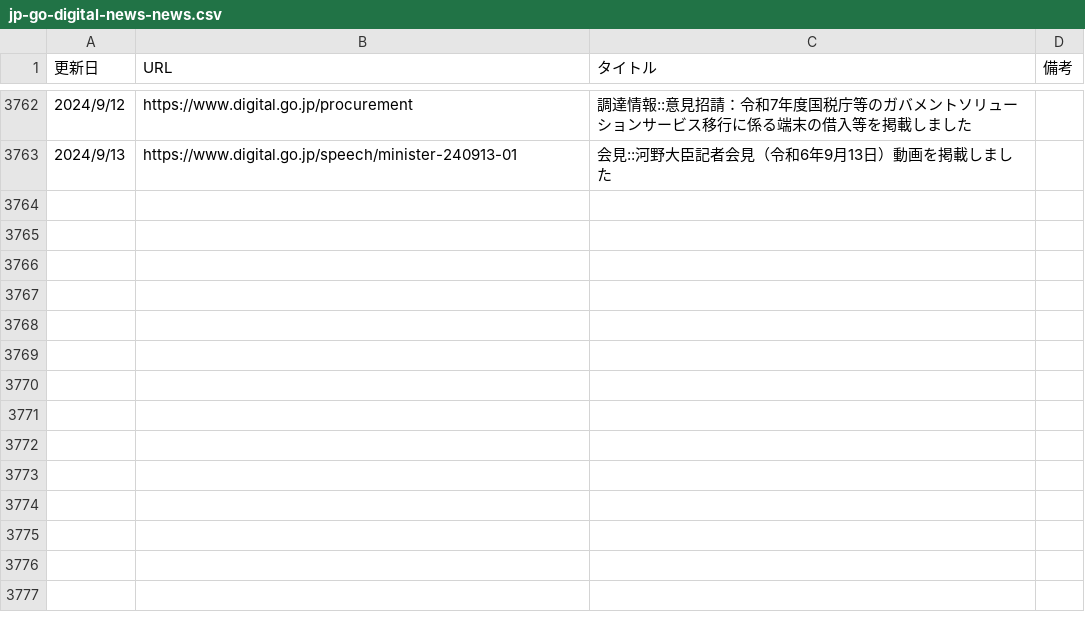
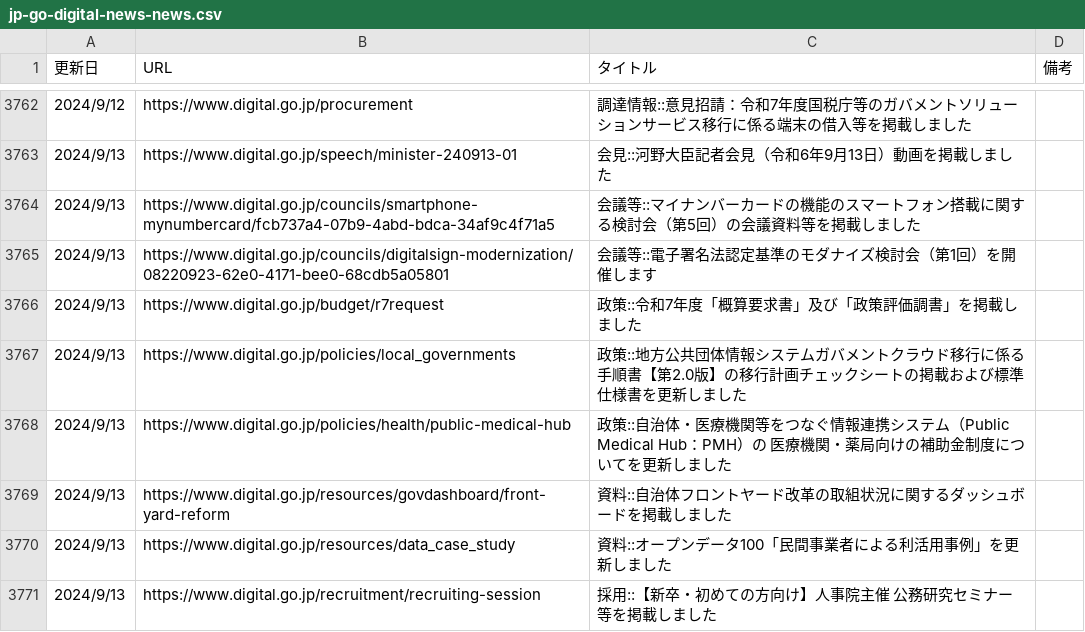
Before and after one commit to c-3lab/jp-go-digital-news, a CSV file: jp-go-digital-news-news.csv, drawn as a sheet; only a part is shown, gaps mark what is left out.

```diff
--- a/jp-go-digital-news-news.csv
+++ b/jp-go-digital-news-news.csv
@@ -8756 +8756,33 @@
       ",https://www.digital.go.jp/speech/minister-240913-01,会見::河野大臣記者会見（令和6年9月13日）動画を掲載しました
+"
+            2024/9/13
+
+      ",https://www.digital.go.jp/councils/smartphone-mynumbercard/fcb737a4-07b9-4abd-bdca-34af9c4f71a5,会議等::マイナンバーカードの機能のスマートフォン搭載に関する検討会（第5回）の会議資料等を掲載しました
+"
+            2024/9/13
+
+      ",https://www.digital.go.jp/councils/digitalsign-modernization/08220923-62e0-4171-bee0-68cdb5a05801,会議等::電子署名法認定基準のモダナイズ検討会（第1回）を開催します
+"
+            2024/9/13
+
+      ",https://www.digital.go.jp/budget/r7request,政策::令和7年度「概算要求書」及び「政策評価調書」を掲載しました
+"
+            2024/9/13
+
+      ",https://www.digital.go.jp/policies/local_governments,政策::地方公共団体情報システムガバメントクラウド移行に係る手順書【第2.0版】の移行計画チェックシートの掲載および標準仕様書を更新しました
+"
+            2024/9/13
+
+      ",https://www.digital.go.jp/policies/health/public-medical-hub,政策::自治体・医療機関等をつなぐ情報連携システム（Public Medical Hub：PMH）の 医療機関・薬局向けの補助金制度についてを更新しました
+"
+            2024/9/13
+
+      ",https://www.digital.go.jp/resources/govdashboard/front-yard-reform,資料::自治体フロントヤード改革の取組状況に関するダッシュボードを掲載しました
+"
+            2024/9/13
+
+      ",https://www.digital.go.jp/resources/data_case_study,資料::オープンデータ100「民間事業者による利活用事例」を更新しました
+"
+            2024/9/13
+
+      ",https://www.digital.go.jp/recruitment/recruiting-session,採用::【新卒・初めての方向け】人事院主催 公務研究セミナー等を掲載しました
```
Also changed, not shown: jp-go-cfa-news-news.csv, jp-go-digital-news-procurement.csv.
